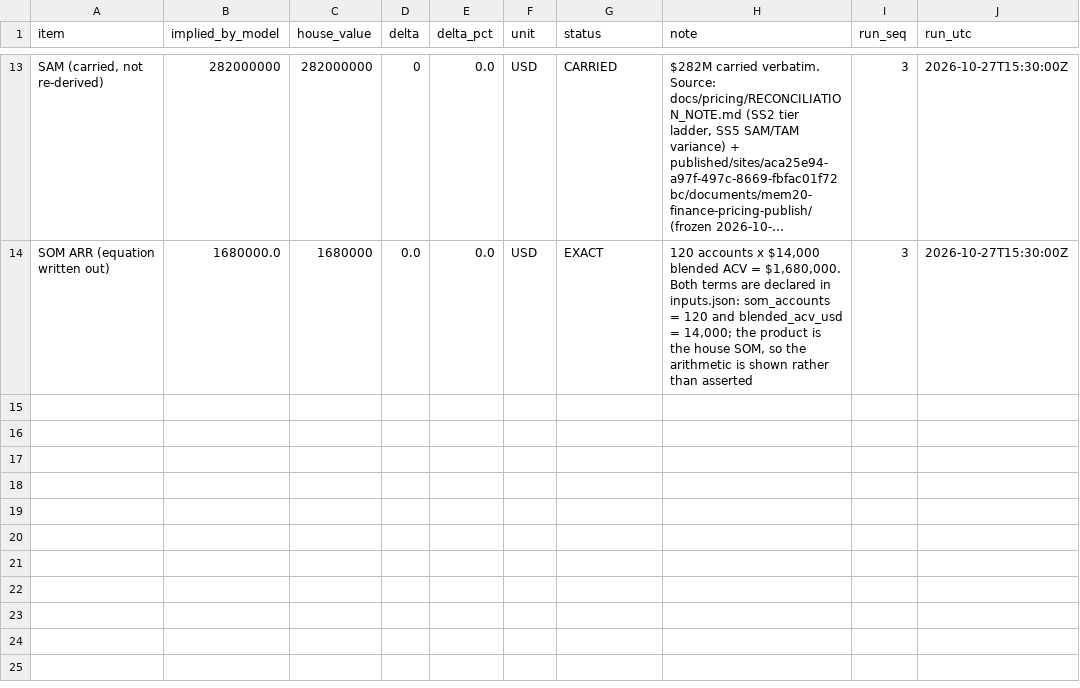
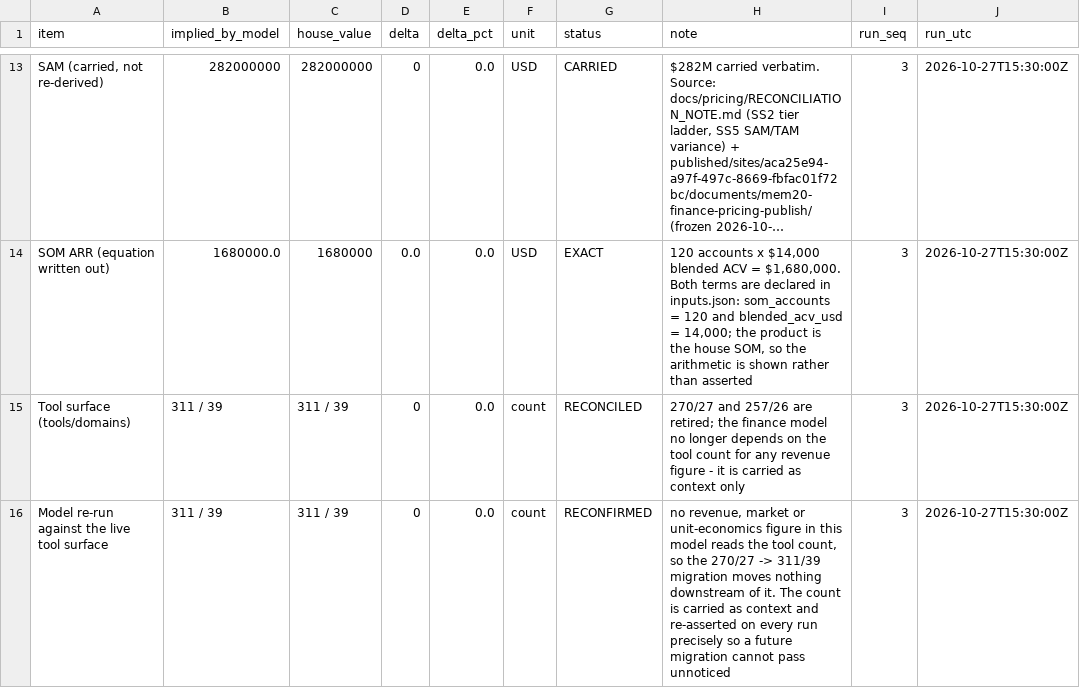
Before and after one commit to bythewayz66-glitch/mem20, a CSV file: docs/finance/reconciliation_log.csv, drawn as a sheet; only a part is shown, gaps mark what is left out; long unchanged cells end in …; the diff names each change by its address in the sheet, - before the commit and + after, or states it on an @@ line.

Commit message:
Fix Godot SDK calls (#254) and current-facing surface counts (#248)
Godot SDK:
- Commit a real stdlib bridge (mem20_bridge.py) instead of a generated
  Python heredoc. It pipelines initialize, notifications/initialized and
  the request through subprocess.run and honours server_command, cwd, env
  and timeout_sec with precise startup errors.
- Rewrite mem20_client.gd (0.2.0) to run a real handshake in start(),
  implement health()/ready() with a real HTTPRequest, require
  epistemic_status on memory_store, and remove the dead _pid/_stdio/
  _stderr_tail state.
- Add bridge unit tests, an HTTP health fixture and a headless Godot
  round-trip (11 checks: handshake, health, ready, memory_status,
  epistemic guards, grounded store, server_command).

Surface counts:
- Add scripts/surface_manifest.py as the single source of truth. It reads
  the live JSON-RPC tools/list, cross-checks the AST catalog, writes
  docs/surface.json, docs/TOOL-DOMAINS.md and web/src/data/tools.json,
  and --check fails CI on drift. Live surface is 311 tools / 39 domains.
- Update README, docs/01, docs/02, docs/05, docs/INDEX, docs/README,
  docs/troubleshooting, toolchest/README, docs/finance inputs/model,
  verify_mcp.py and the MCP verify workflow to 311/39.
- Teach sweep-tool-counts.py to read the count from docs/surface.json and
  keep historical notes out of its rewrite set.

Launch gate:
- Stop treating the current VERSION as retired (retired_versions_for) and
  add stdlib regression tests.

```diff
--- a/docs/finance/reconciliation_log.csv
+++ b/docs/finance/reconciliation_log.csv
+row 15: Tool surface (tools/domains) | 311 / 39 | 311 / 39 | 0 | 0.0 | count | RECONCILED | 270/27 and 257/26 are retired; the finance model no longer depends on the tool count for any revenue figure - it is carried as context only | 3 | 2026-10-27T15:30:00Z
+row 16: Model re-run against the live tool surface | 311 / 39 | 311 / 39 | 0 | 0.0 | count | RECONFIRMED | no revenue, market or unit-economics figure in this model reads the tool count, so the 270/27 -> 311/39 migration moves nothing downstream of it. The count is carried as context and re-asserted on every run precisely so a future migration cannot pass unnoticed | 3 | 2026-10-27T15:30:00Z
```
Also changed, not shown: 37 other files.
